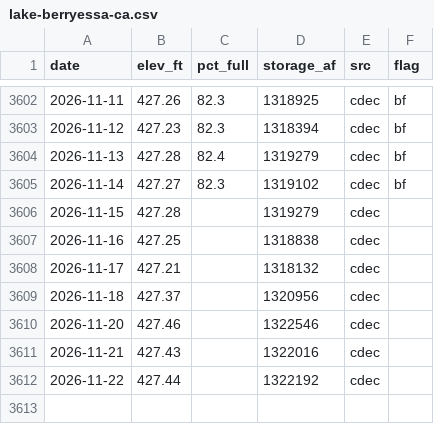
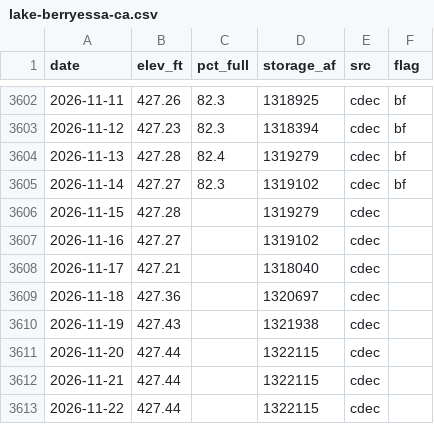
Before and after one commit to issbguru-png/lakelevelfinder, a CSV file: data/series/lake-berryessa-ca.csv, drawn as a sheet; only a part is shown, gaps mark what is left out.

```diff
--- a/data/series/lake-berryessa-ca.csv
+++ b/data/series/lake-berryessa-ca.csv
@@ -3606,7 +3606,8 @@ date,elev_ft,pct_full,storage_af,src,flag
 2026-11-15,427.28,,1319279,cdec,
-2026-11-16,427.25,,1318838,cdec,
-2026-11-17,427.21,,1318132,cdec,
-2026-11-18,427.37,,1320956,cdec,
-2026-11-20,427.46,,1322546,cdec,
-2026-11-21,427.43,,1322016,cdec,
-2026-11-22,427.44,,1322192,cdec,
+2026-11-16,427.27,,1319102,cdec,
+2026-11-17,427.21,,1318040,cdec,
+2026-11-18,427.36,,1320697,cdec,
+2026-11-19,427.43,,1321938,cdec,
+2026-11-20,427.44,,1322115,cdec,
+2026-11-21,427.44,,1322115,cdec,
+2026-11-22,427.44,,1322115,cdec,
```
Also changed, not shown: data/raw/cdec/latest.csv, data/series/arbuckle-reservoir-tx.csv, 51 other files.
